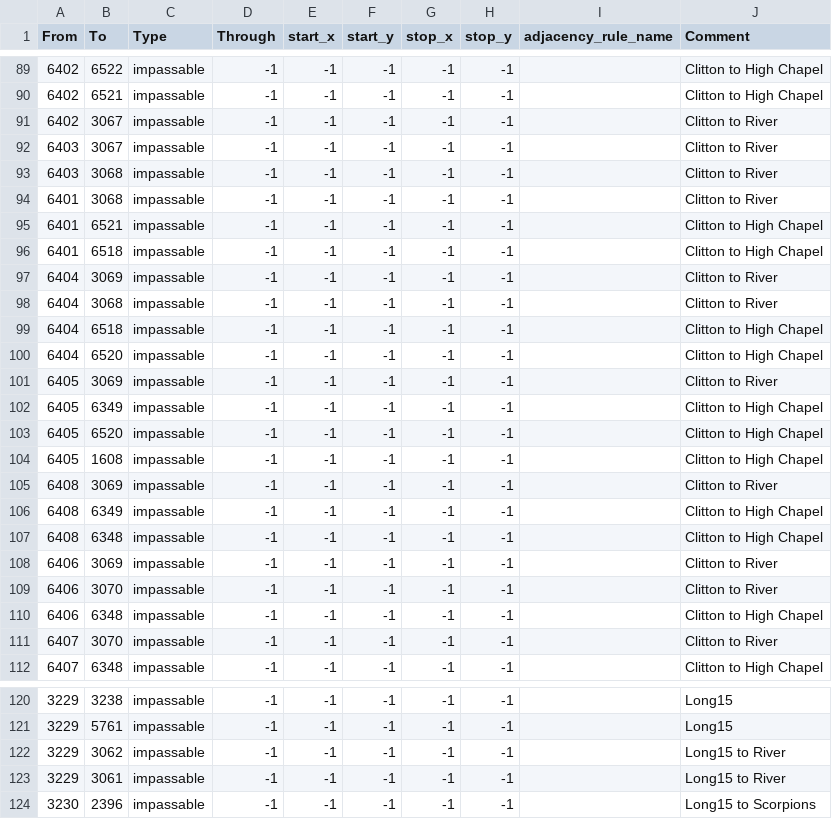
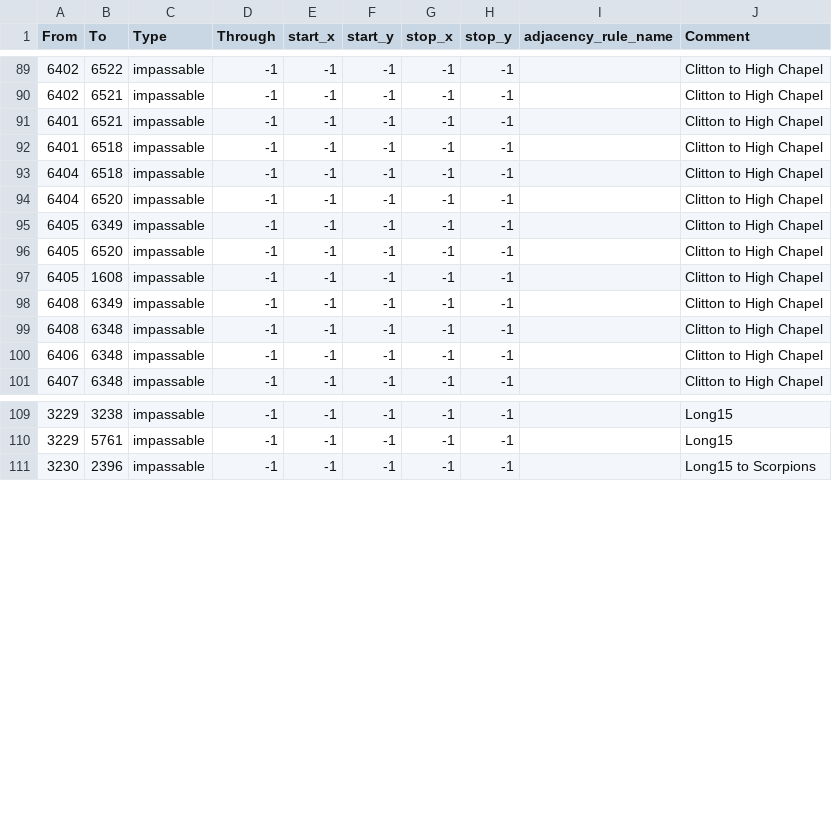
Before and after one commit to OWBDevTeam/mod, a CSV file: falloutmod/map/adjacencies.csv, drawn as a sheet; only a part is shown, gaps mark what is left out.

Commit message:
removed dumb impassable

```diff
--- a/falloutmod/map/adjacencies.csv
+++ b/falloutmod/map/adjacencies.csv
@@ -90,13 +90,6 @@ From;To;Type;Through;start_x;start_y;stop_x;stop_y;adjacency_rule_name;Comment
 6402;6521;impassable;-1;-1;-1;-1;-1;;Clitton to High Chapel
-6402;3067;impassable;-1;-1;-1;-1;-1;;Clitton to River
-6403;3067;impassable;-1;-1;-1;-1;-1;;Clitton to River
-6403;3068;impassable;-1;-1;-1;-1;-1;;Clitton to River
-6401;3068;impassable;-1;-1;-1;-1;-1;;Clitton to River
 6401;6521;impassable;-1;-1;-1;-1;-1;;Clitton to High Chapel
 6401;6518;impassable;-1;-1;-1;-1;-1;;Clitton to High Chapel
-6404;3069;impassable;-1;-1;-1;-1;-1;;Clitton to River
-6404;3068;impassable;-1;-1;-1;-1;-1;;Clitton to River
 6404;6518;impassable;-1;-1;-1;-1;-1;;Clitton to High Chapel
 6404;6520;impassable;-1;-1;-1;-1;-1;;Clitton to High Chapel
-6405;3069;impassable;-1;-1;-1;-1;-1;;Clitton to River
 6405;6349;impassable;-1;-1;-1;-1;-1;;Clitton to High Chapel
@@ -104,9 +97,5 @@ From;To;Type;Through;start_x;start_y;stop_x;stop_y;adjacency_rule_name;Comment
 6405;1608;impassable;-1;-1;-1;-1;-1;;Clitton to High Chapel
-6408;3069;impassable;-1;-1;-1;-1;-1;;Clitton to River
 6408;6349;impassable;-1;-1;-1;-1;-1;;Clitton to High Chapel
 6408;6348;impassable;-1;-1;-1;-1;-1;;Clitton to High Chapel
-6406;3069;impassable;-1;-1;-1;-1;-1;;Clitton to River
-6406;3070;impassable;-1;-1;-1;-1;-1;;Clitton to River
 6406;6348;impassable;-1;-1;-1;-1;-1;;Clitton to High Chapel
-6407;3070;impassable;-1;-1;-1;-1;-1;;Clitton to River
 6407;6348;impassable;-1;-1;-1;-1;-1;;Clitton to High Chapel
@@ -121,4 +110,2 @@ From;To;Type;Through;start_x;start_y;stop_x;stop_y;adjacency_rule_name;Comment
 3229;5761;impassable;-1;-1;-1;-1;-1;;Long15
-3229;3062;impassable;-1;-1;-1;-1;-1;;Long15 to River
-3229;3061;impassable;-1;-1;-1;-1;-1;;Long15 to River
 3230;2396;impassable;-1;-1;-1;-1;-1;;Long15 to Scorpions
```
